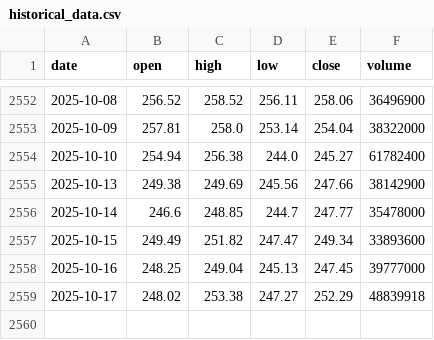
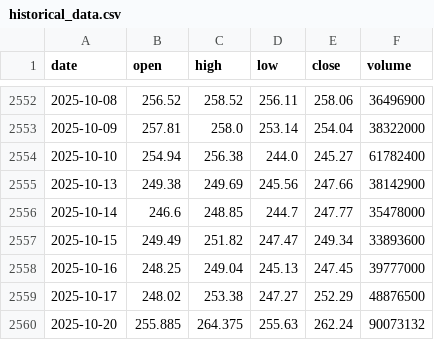
Before and after one commit to LukeGSW/AnalisiCiclica-AAPL, a CSV file: data/AAPL/historical_data.csv, drawn as a sheet; only a part is shown, gaps mark what is left out.

```diff
--- a/data/AAPL/historical_data.csv
+++ b/data/AAPL/historical_data.csv
@@ -2558,2 +2558,3 @@ date,open,high,low,close,volume
 2025-10-16,248.25,249.04,245.13,247.45,39777000
-2025-10-17,248.02,253.38,247.27,252.29,48839918
+2025-10-17,248.02,253.38,247.27,252.29,48876500
+2025-10-20,255.885,264.375,255.63,262.24,90073132
```
Also changed, not shown: data/AAPL/signals.csv, 3 other files.
